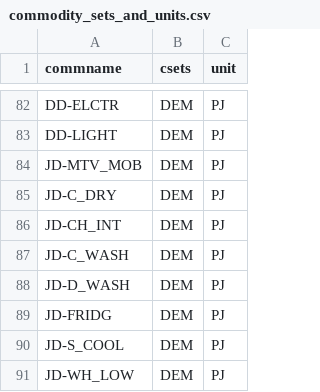
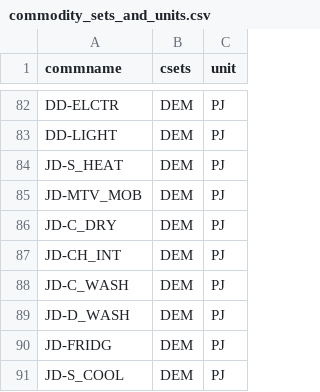
Before and after one commit to EECA-NZ/TIMES-NZ-Model-Files, a CSV file: TIMES-NZ-INTERNAL-QA/data/concordances/commodities/commodity_sets_and_units.csv, drawn as a sheet; only a part is shown, gaps mark what is left out; the shorter side is filled out with more unchanged rows.

```diff
--- a/TIMES-NZ-INTERNAL-QA/data/concordances/commodities/commodity_sets_and_units.csv
+++ b/TIMES-NZ-INTERNAL-QA/data/concordances/commodities/commodity_sets_and_units.csv
@@ -83,2 +83,3 @@ DD-ELCTR,DEM,PJ
 DD-LIGHT,DEM,PJ
+JD-S_HEAT,DEM,PJ
 JD-MTV_MOB,DEM,PJ
```
Also changed, not shown: TIMES-NZ-INTERNAL-QA/data/concordances/processes/demand.csv, TIMES-NZ-INTERNAL-QA/data/concordances/processes/process_sets_and_units.csv, 20 other files.
